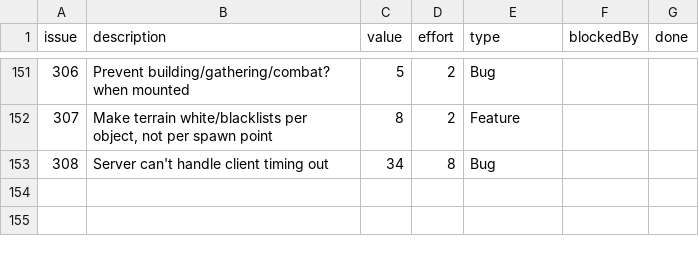
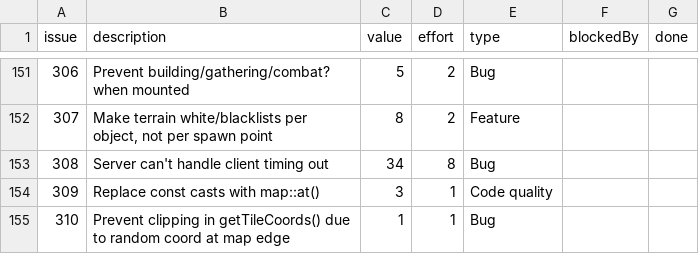
Before and after one commit to timgurto/Hellas, a CSV file: doc/backlog/backlog.csv, drawn as a sheet; only a part is shown, gaps mark what is left out; the diff names each change by its address in the sheet, - before the commit and + after, or states it on an @@ line.

```diff
--- a/doc/backlog/backlog.csv
+++ b/doc/backlog/backlog.csv
+row 154: 309 | Replace const casts with map::at() | 3 | 1 | Code quality
+row 155: 310 | Prevent clipping in getTileCoords() due to random coord at map edge | 1 | 1 | Bug
```
Also changed, not shown: 13 other files.
